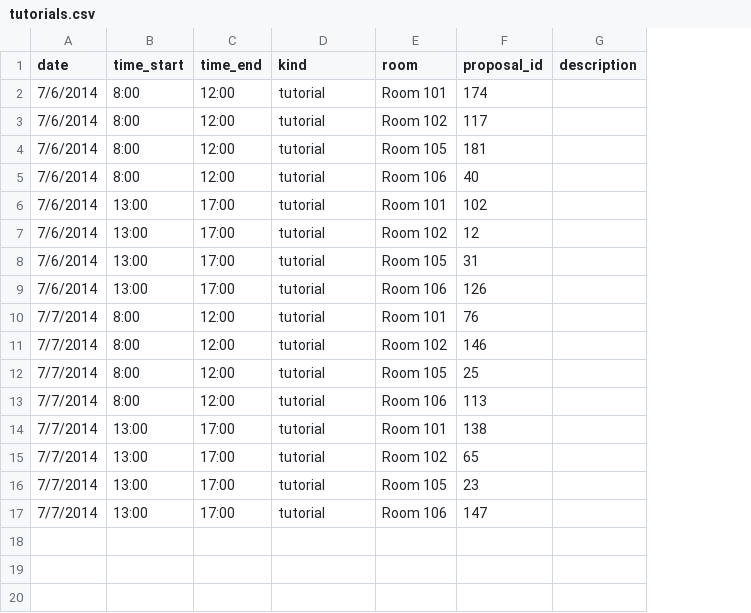
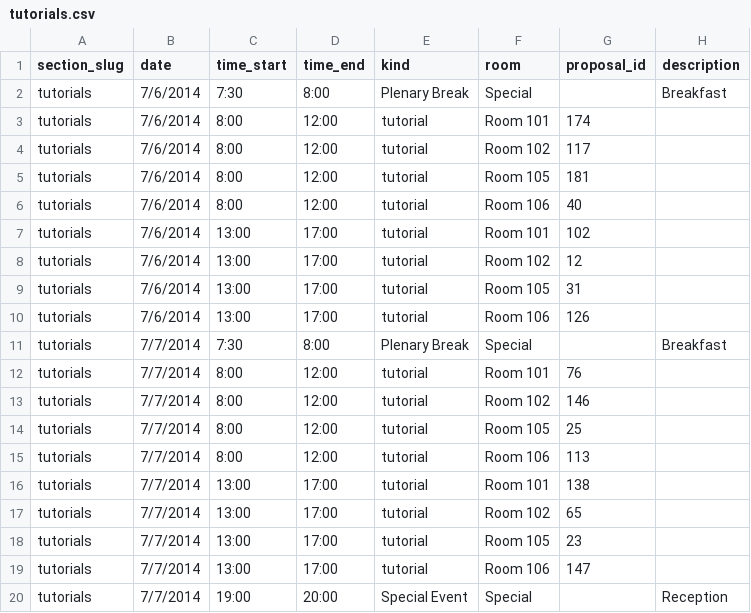
Before and after one commit to scipy-conference/SciPy-2014, a CSV file: data/tutorials.csv, drawn as a sheet; addresses are those after the commit; the diff names each change by its address in the sheet, - before the commit and + after, or states it on an @@ line.

```diff
--- a/data/tutorials.csv
+++ b/data/tutorials.csv
+column A (section_slug), rows 3-10: all tutorials; rows 12-19: all tutorials
+row 2: tutorials | 7/6/2014 | 7:30 | 8:00 | Plenary Break | Special |  | Breakfast
+row 11: tutorials | 7/7/2014 | 7:30 | 8:00 | Plenary Break | Special |  | Breakfast
+row 20: tutorials | 7/7/2014 | 19:00 | 20:00 | Special Event | Special |  | Reception
```
Also changed, not shown: data/rooms.csv, data/slotkinds.csv, 2 other files.
